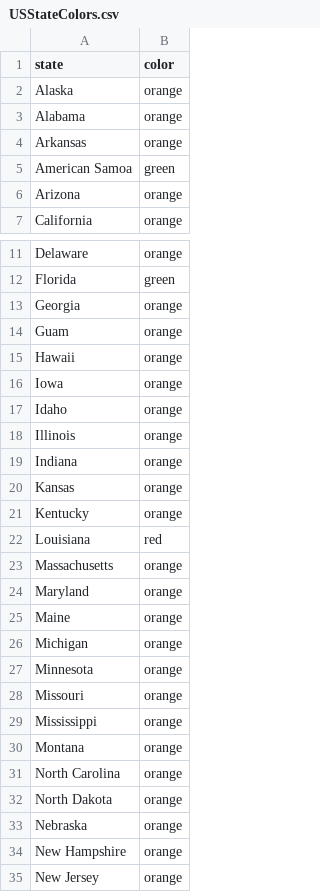
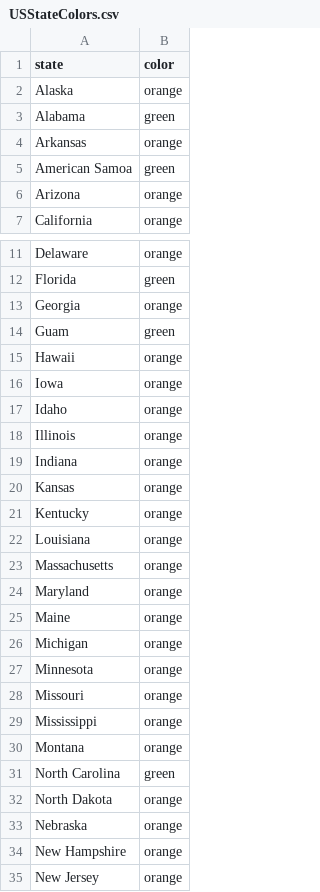
Before and after one commit to necsi/cases_deaths_hosps, a CSV file: USStateColors.csv, drawn as a sheet; only a part is shown, gaps mark what is left out.

```diff
--- a/USStateColors.csv
+++ b/USStateColors.csv
@@ -2,3 +2,3 @@ state,color
 Alaska,orange
-Alabama,orange
+Alabama,green
 Arkansas,orange
@@ -13,3 +13,3 @@ Florida,green
 Georgia,orange
-Guam,orange
+Guam,green
 Hawaii,orange
@@ -21,3 +21,3 @@ Kansas,orange
 Kentucky,orange
-Louisiana,red
+Louisiana,orange
 Massachusetts,orange
@@ -30,3 +30,3 @@ Mississippi,orange
 Montana,orange
-North Carolina,orange
+North Carolina,green
 North Dakota,orange
```
Also changed, not shown: 1 other file.
